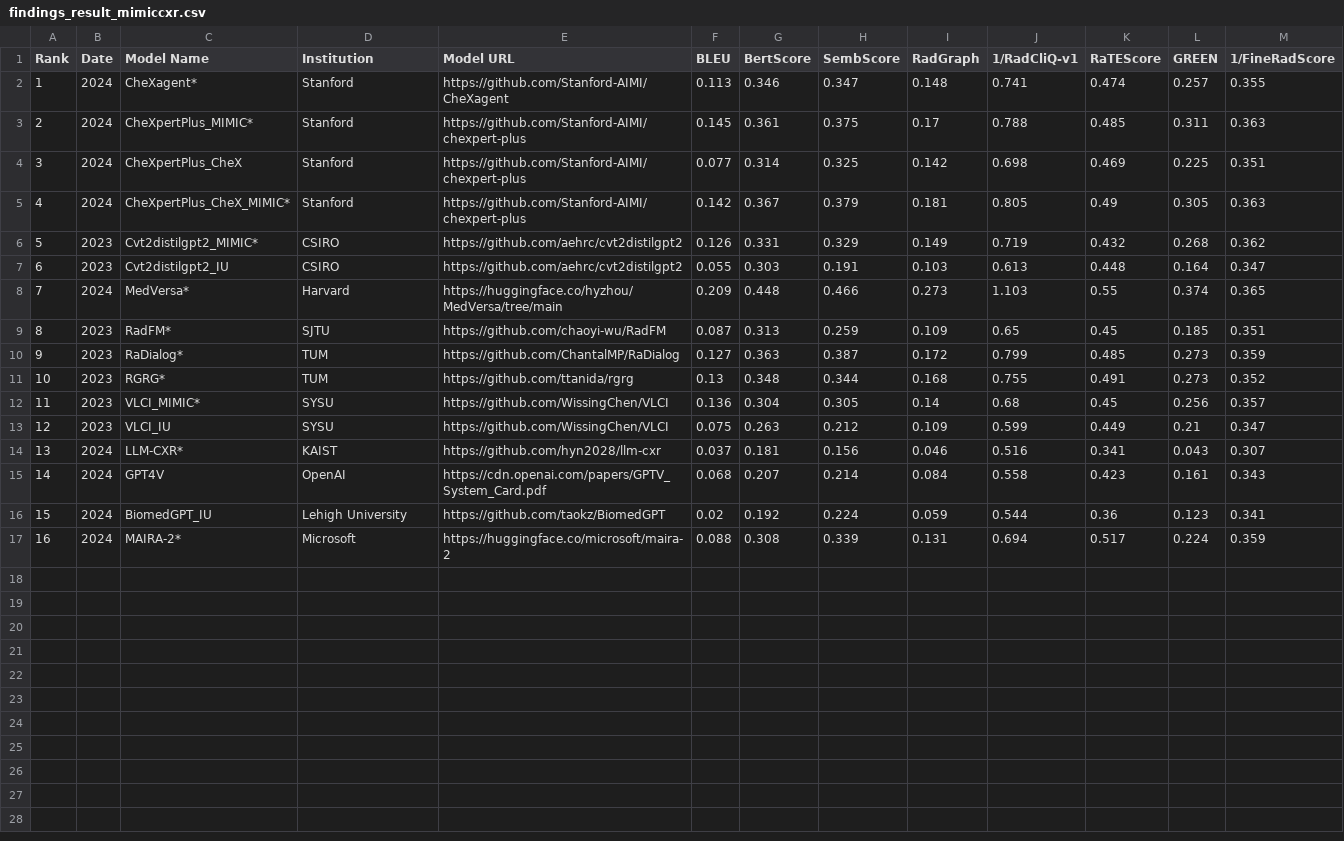
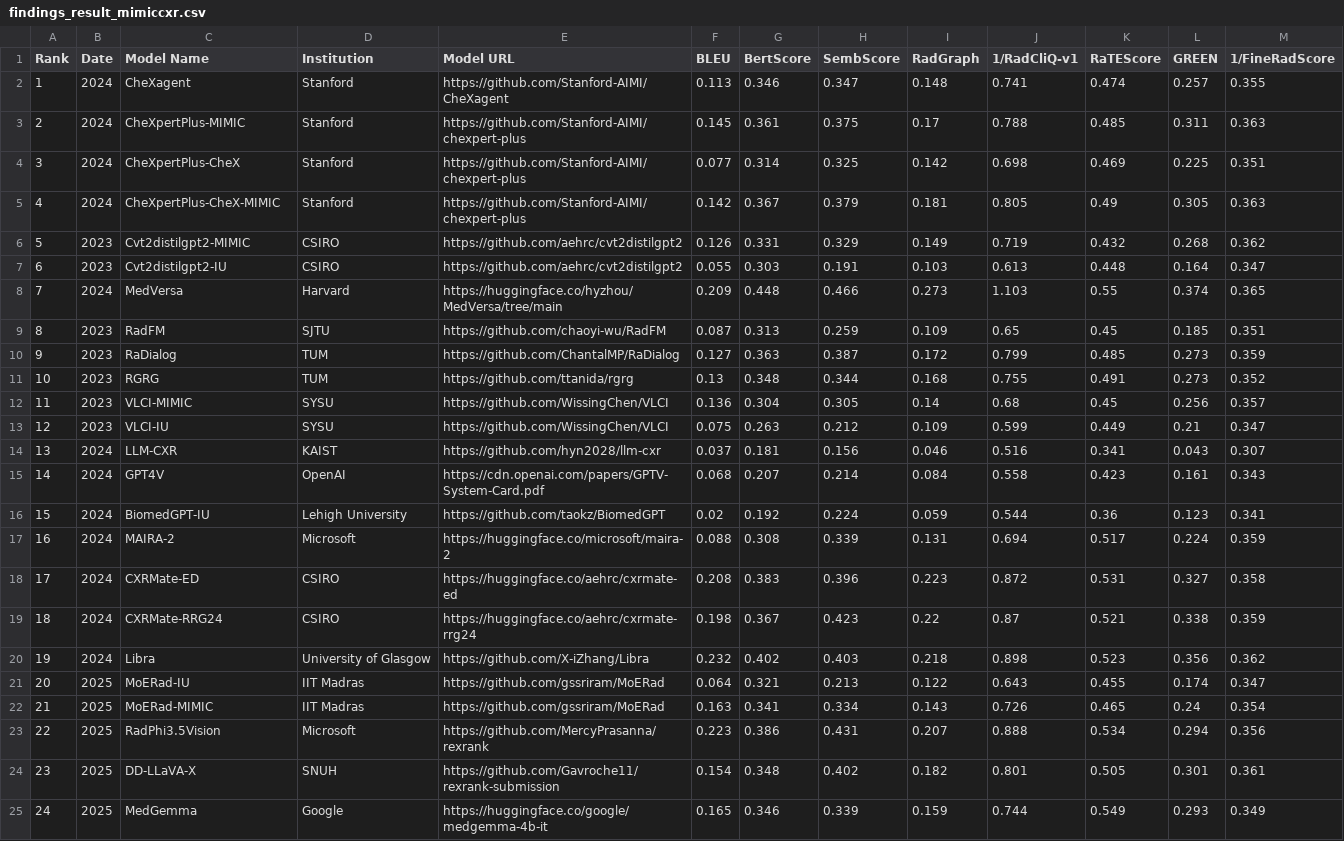
Before and after one commit to rajpurkarlab/ReXrank, a CSV file: results/findings_result_mimiccxr.csv, drawn as a sheet.

```diff
--- a/results/findings_result_mimiccxr.csv
+++ b/results/findings_result_mimiccxr.csv
@@ -1,17 +1,25 @@
 Rank,Date,Model Name,Institution,Model URL,BLEU,BertScore,SembScore,RadGraph,1/RadCliQ-v1,RaTEScore,GREEN,1/FineRadScore
-1,2024,CheXagent*,Stanford,https://github.com/Stanford-AIMI/CheXagent,0.113,0.346,0.347,0.148,0.741,0.474,0.257,0.355
-2,2024,CheXpertPlus_MIMIC*,Stanford,https://github.com/Stanford-AIMI/chexpert-plus,0.145,0.361,0.375,0.17,0.788,0.485,0.311,0.363
-3,2024,CheXpertPlus_CheX,Stanford,https://github.com/Stanford-AIMI/chexpert-plus,0.077,0.314,0.325,0.142,0.698,0.469,0.225,0.351
-4,2024,CheXpertPlus_CheX_MIMIC*,Stanford,https://github.com/Stanford-AIMI/chexpert-plus,0.142,0.367,0.379,0.181,0.805,0.49,0.305,0.363
-5,2023,Cvt2distilgpt2_MIMIC*,CSIRO,https://github.com/aehrc/cvt2distilgpt2,0.126,0.331,0.329,0.149,0.719,0.432,0.268,0.362
-6,2023,Cvt2distilgpt2_IU,CSIRO,https://github.com/aehrc/cvt2distilgpt2,0.055,0.303,0.191,0.103,0.613,0.448,0.164,0.347
-7,2024,MedVersa*,Harvard,https://huggingface.co/hyzhou/MedVersa/tree/main,0.209,0.448,0.466,0.273,1.103,0.55,0.374,0.365
-8,2023,RadFM*,SJTU,https://github.com/chaoyi-wu/RadFM,0.087,0.313,0.259,0.109,0.65,0.45,0.185,0.351
-9,2023,RaDialog*,TUM,https://github.com/ChantalMP/RaDialog,0.127,0.363,0.387,0.172,0.799,0.485,0.273,0.359
-10,2023,RGRG*,TUM,https://github.com/ttanida/rgrg,0.13,0.348,0.344,0.168,0.755,0.491,0.273,0.352
-11,2023,VLCI_MIMIC*,SYSU,https://github.com/WissingChen/VLCI,0.136,0.304,0.305,0.14,0.68,0.45,0.256,0.357
-12,2023,VLCI_IU,SYSU,https://github.com/WissingChen/VLCI,0.075,0.263,0.212,0.109,0.599,0.449,0.21,0.347
-13,2024,LLM-CXR*,KAIST,https://github.com/hyn2028/llm-cxr,0.037,0.181,0.156,0.046,0.516,0.341,0.043,0.307
-14,2024,GPT4V,OpenAI,https://cdn.openai.com/papers/GPTV_System_Card.pdf,0.068,0.207,0.214,0.084,0.558,0.423,0.161,0.343
-15,2024,BiomedGPT_IU,Lehigh University,https://github.com/taokz/BiomedGPT,0.02,0.192,0.224,0.059,0.544,0.36,0.123,0.341
-16,2024,MAIRA-2*,Microsoft,https://huggingface.co/microsoft/maira-2,0.088,0.308,0.339,0.131,0.694,0.517,0.224,0.359
+1,2024,CheXagent,Stanford,https://github.com/Stanford-AIMI/CheXagent,0.113,0.346,0.347,0.148,0.741,0.474,0.257,0.355
+2,2024,CheXpertPlus-MIMIC,Stanford,https://github.com/Stanford-AIMI/chexpert-plus,0.145,0.361,0.375,0.17,0.788,0.485,0.311,0.363
+3,2024,CheXpertPlus-CheX,Stanford,https://github.com/Stanford-AIMI/chexpert-plus,0.077,0.314,0.325,0.142,0.698,0.469,0.225,0.351
+4,2024,CheXpertPlus-CheX-MIMIC,Stanford,https://github.com/Stanford-AIMI/chexpert-plus,0.142,0.367,0.379,0.181,0.805,0.49,0.305,0.363
+5,2023,Cvt2distilgpt2-MIMIC,CSIRO,https://github.com/aehrc/cvt2distilgpt2,0.126,0.331,0.329,0.149,0.719,0.432,0.268,0.362
+6,2023,Cvt2distilgpt2-IU,CSIRO,https://github.com/aehrc/cvt2distilgpt2,0.055,0.303,0.191,0.103,0.613,0.448,0.164,0.347
+7,2024,MedVersa,Harvard,https://huggingface.co/hyzhou/MedVersa/tree/main,0.209,0.448,0.466,0.273,1.103,0.55,0.374,0.365
+8,2023,RadFM,SJTU,https://github.com/chaoyi-wu/RadFM,0.087,0.313,0.259,0.109,0.65,0.45,0.185,0.351
+9,2023,RaDialog,TUM,https://github.com/ChantalMP/RaDialog,0.127,0.363,0.387,0.172,0.799,0.485,0.273,0.359
+10,2023,RGRG,TUM,https://github.com/ttanida/rgrg,0.13,0.348,0.344,0.168,0.755,0.491,0.273,0.352
+11,2023,VLCI-MIMIC,SYSU,https://github.com/WissingChen/VLCI,0.136,0.304,0.305,0.14,0.68,0.45,0.256,0.357
+12,2023,VLCI-IU,SYSU,https://github.com/WissingChen/VLCI,0.075,0.263,0.212,0.109,0.599,0.449,0.21,0.347
+13,2024,LLM-CXR,KAIST,https://github.com/hyn2028/llm-cxr,0.037,0.181,0.156,0.046,0.516,0.341,0.043,0.307
+14,2024,GPT4V,OpenAI,https://cdn.openai.com/papers/GPTV-System-Card.pdf,0.068,0.207,0.214,0.084,0.558,0.423,0.161,0.343
+15,2024,BiomedGPT-IU,Lehigh University,https://github.com/taokz/BiomedGPT,0.02,0.192,0.224,0.059,0.544,0.36,0.123,0.341
+16,2024,MAIRA-2,Microsoft,https://huggingface.co/microsoft/maira-2,0.088,0.308,0.339,0.131,0.694,0.517,0.224,0.359
+17,2024,CXRMate-ED,CSIRO,https://huggingface.co/aehrc/cxrmate-ed,0.208,0.383,0.396,0.223,0.872,0.531,0.327,0.358
+18,2024,CXRMate-RRG24,CSIRO,https://huggingface.co/aehrc/cxrmate-rrg24,0.198,0.367,0.423,0.22,0.87,0.521,0.338,0.359
+19,2024,Libra,University of Glasgow,https://github.com/X-iZhang/Libra,0.232,0.402,0.403,0.218,0.898,0.523,0.356,0.362
+20,2025,MoERad-IU,IIT Madras,https://github.com/gssriram/MoERad,0.064,0.321,0.213,0.122,0.643,0.455,0.174,0.347
+21,2025,MoERad-MIMIC,IIT Madras,https://github.com/gssriram/MoERad,0.163,0.341,0.334,0.143,0.726,0.465,0.24,0.354
+22,2025,RadPhi3.5Vision,Microsoft,https://github.com/MercyPrasanna/rexrank,0.223,0.386,0.431,0.207,0.888,0.534,0.294,0.356
+23,2025,DD-LLaVA-X,SNUH,https://github.com/Gavroche11/rexrank-submission,0.154,0.348,0.402,0.182,0.801,0.505,0.301,0.361
+24,2025,MedGemma,Google,https://huggingface.co/google/medgemma-4b-it,0.165,0.346,0.339,0.159,0.744,0.549,0.293,0.349
```
Also changed, not shown: results/findings_result_chexpertplus.csv, results/findings_result_gradienthealth.csv, 22 other files.
